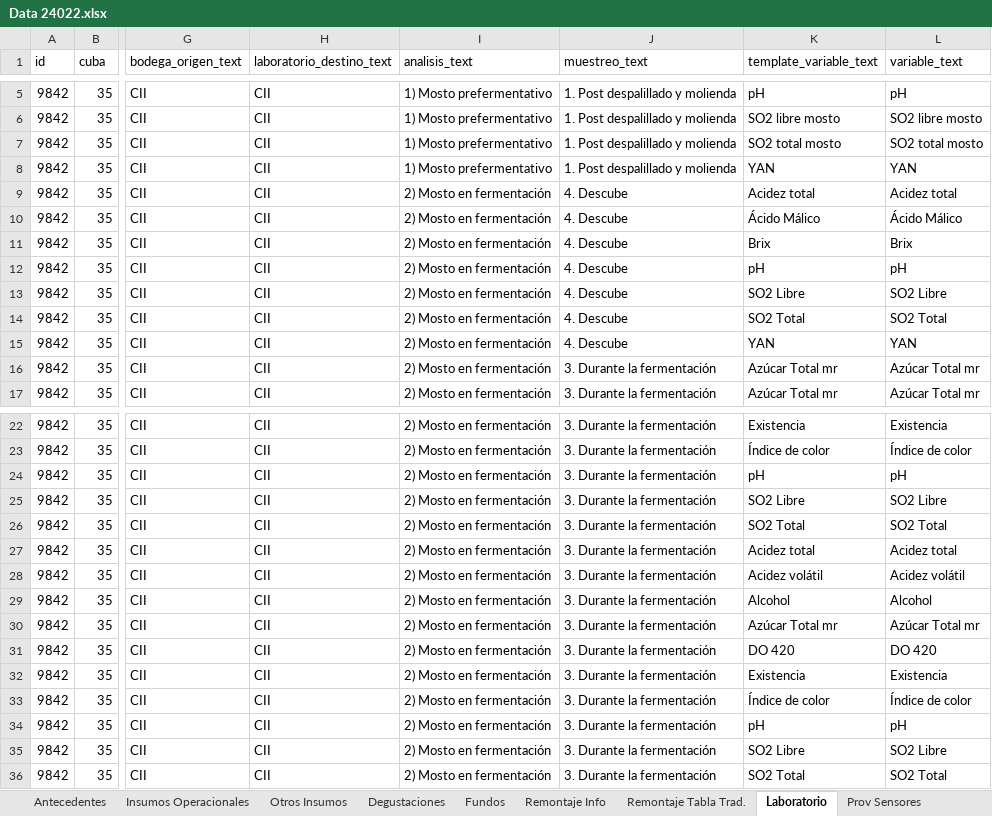
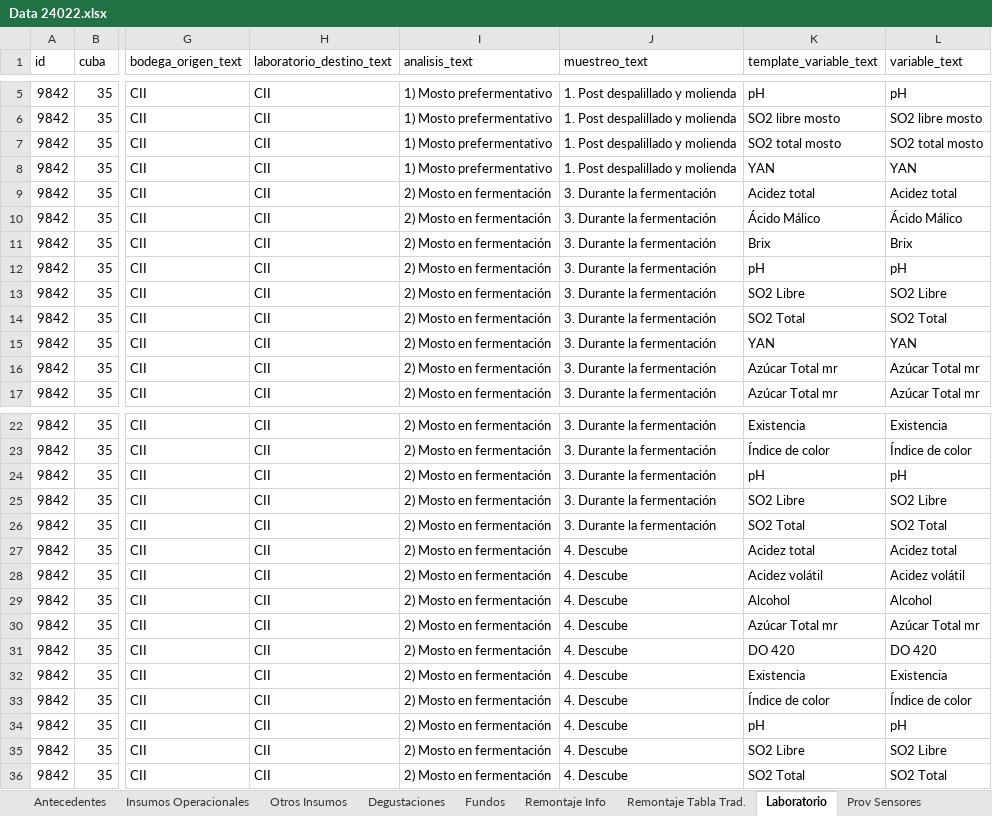
Before and after one commit to cltorrealba/SB_Calibration_2025, an Excel workbook: Datos Experimentales/Data 24022.xlsx, sheet Laboratorio, drawn as a sheet; only a part is shown, gaps mark what is left out; values as stored, in another font and other column widths than the file's, no borders; the diff names each change by its address in the sheet, - before the commit and + after, or states it on an @@ line.

```diff
--- a/Datos Experimentales/Data 24022.xlsx (sheet Laboratorio)
+++ b/Datos Experimentales/Data 24022.xlsx (sheet Laboratorio)
-J9:J15 (muestreo_text): 4. Descube
+J9:J15 (muestreo_text): 3. Durante la fermentación
-J27:J36 (muestreo_text): 3. Durante la fermentación
+J27:J36 (muestreo_text): 4. Descube
```
Also changed, not shown: Datos Experimentales/Data 24021.xlsx, Datos Experimentales/Data 24023.xlsx, 4 other files.
